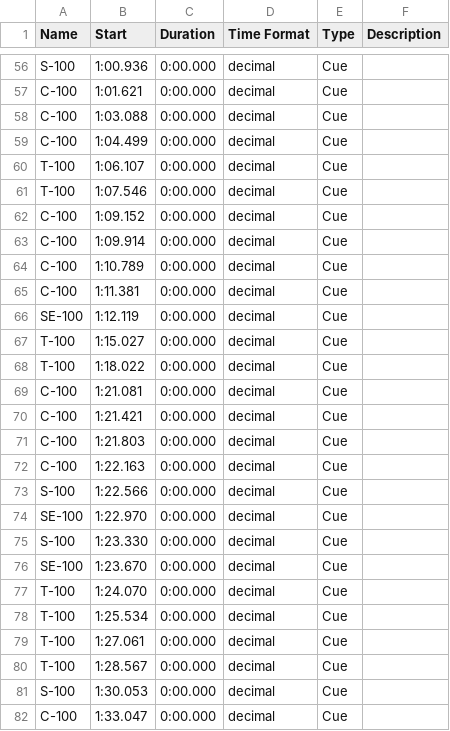
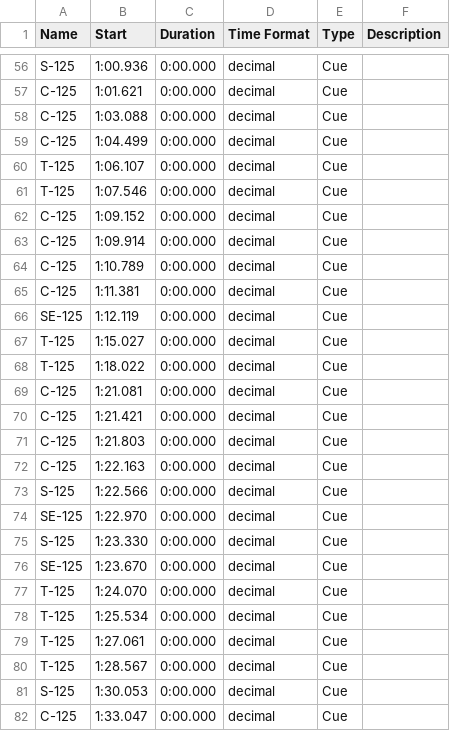
Before and after one commit to wangyuanchi/polytap, a CSV file: Assets/Resources/L1.csv, drawn as a sheet; only a part is shown, gaps mark what is left out; the diff covers the shown part only; the diff names each change by its address in the sheet, - before the commit and + after, or states it on an @@ line.

```diff
--- a/Assets/Resources/L1.csv
+++ b/Assets/Resources/L1.csv
-A56 (Name): S-100
+A56 (Name): S-125
-A57:A59 (Name): C-100
+A57:A59 (Name): C-125
-A60:A61 (Name): T-100
+A60:A61 (Name): T-125
-A62:A65 (Name): C-100
+A62:A65 (Name): C-125
-A66 (Name): SE-100
+A66 (Name): SE-125
-A67:A68 (Name): T-100
+A67:A68 (Name): T-125
-A69:A72 (Name): C-100
+A69:A72 (Name): C-125
-A73 (Name): S-100
+A73 (Name): S-125
-A74 (Name): SE-100
+A74 (Name): SE-125
-A75 (Name): S-100
+A75 (Name): S-125
-A76 (Name): SE-100
+A76 (Name): SE-125
-A77:A80 (Name): T-100
+A77:A80 (Name): T-125
-A81 (Name): S-100
+A81 (Name): S-125
-A82 (Name): C-100
+A82 (Name): C-125
```
Also changed, not shown: 61 edited cells elsewhere in this file, 43 other files.
